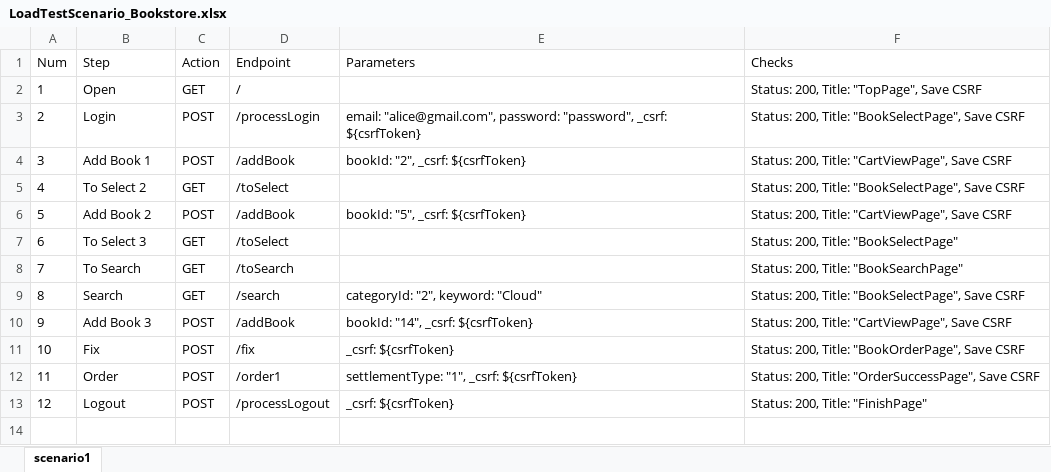
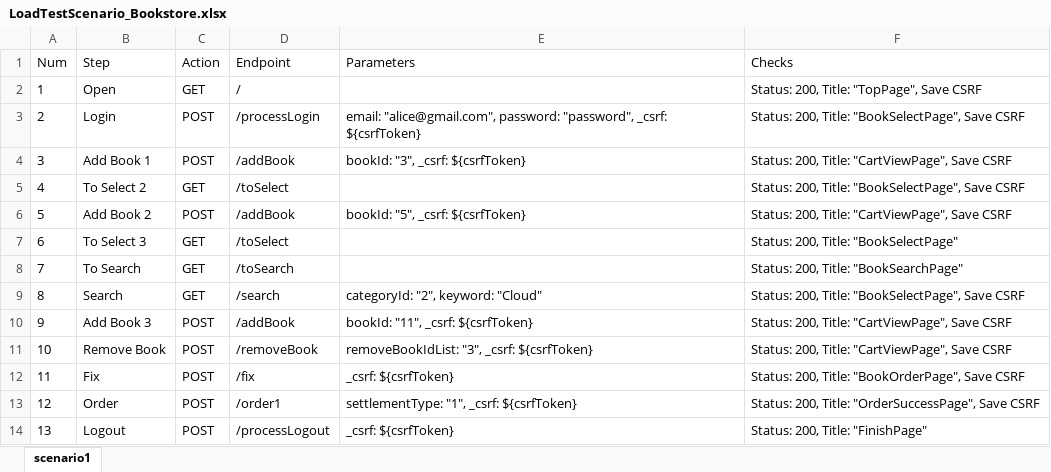
Before and after one commit to KenyaSaitoh/learn_java_testing, an Excel workbook: gatling/prompt/bookstore/LoadTestScenario_Bookstore.xlsx, sheet scenario1, drawn as a sheet; values as stored, in another font and other column widths than the file's, no borders; addresses are those after the commit; the diff names each change by its address in the sheet, - before the commit and + after, or states it on an @@ line.

```diff
--- a/gatling/prompt/bookstore/LoadTestScenario_Bookstore.xlsx (sheet scenario1)
+++ b/gatling/prompt/bookstore/LoadTestScenario_Bookstore.xlsx (sheet scenario1)
-E4 (Parameters): bookId: "2", _csrf: ${csrfToken}
+E4 (Parameters): bookId: "3", _csrf: ${csrfToken}
-E10 (Parameters): bookId: "14", _csrf: ${csrfToken}
+E10 (Parameters): bookId: "11", _csrf: ${csrfToken}
+row 11: 10 | Remove Book | POST | /removeBook | removeBookIdList: "3", _csrf: ${csrfToken} | Status: 200, Title: "CartViewPage", Save CSRF
@@ column A (Num) renumbered from row 12 down @@
```
Also changed, not shown: selenium/prompt/bookstore/打鍵指示書.xlsx, 29 other files.
